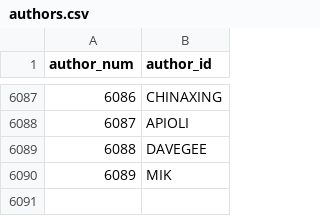
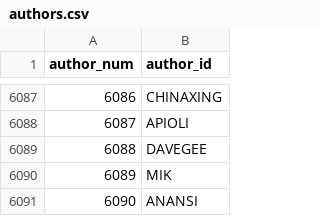
Before and after one commit to madsen/cpan-once-a-week-data, a CSV file: authors.csv, drawn as a sheet; only a part is shown, gaps mark what is left out.

Commit message:
Commit release data up to 2013-Apr-07 23:33:48

```diff
--- a/authors.csv
+++ b/authors.csv
@@ -6090 +6090,2 @@ author_num,author_id
 6089,MIK
+6090,ANANSI
```
